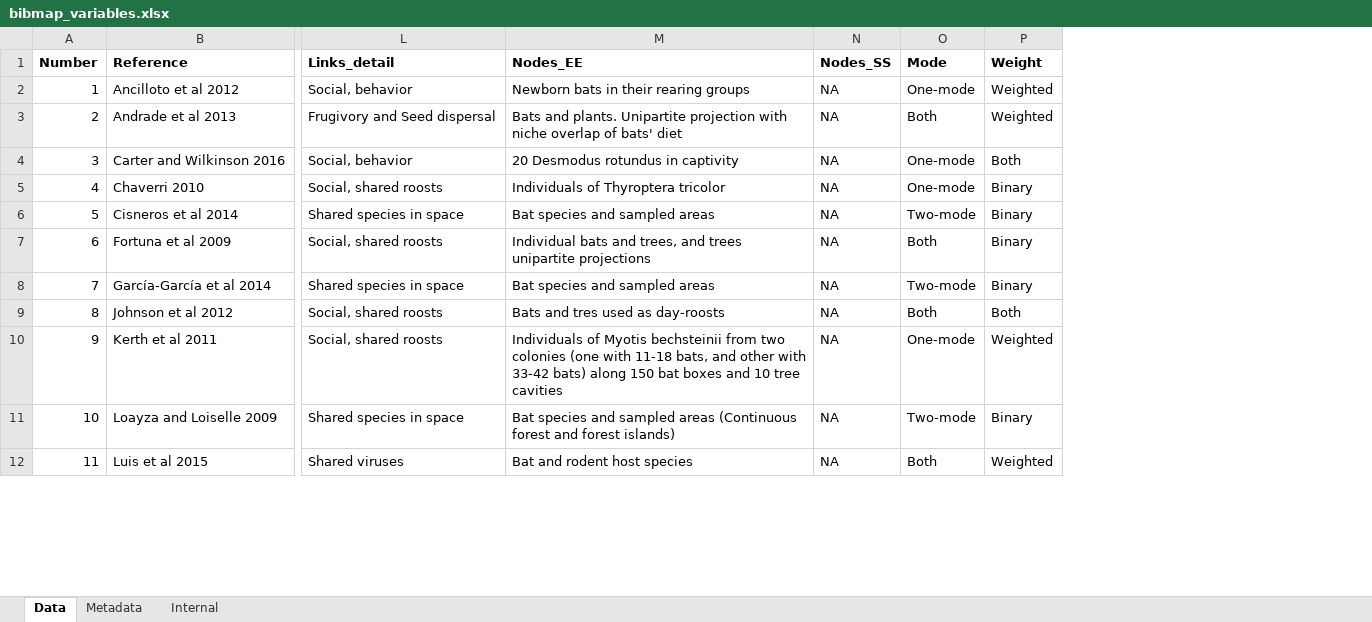
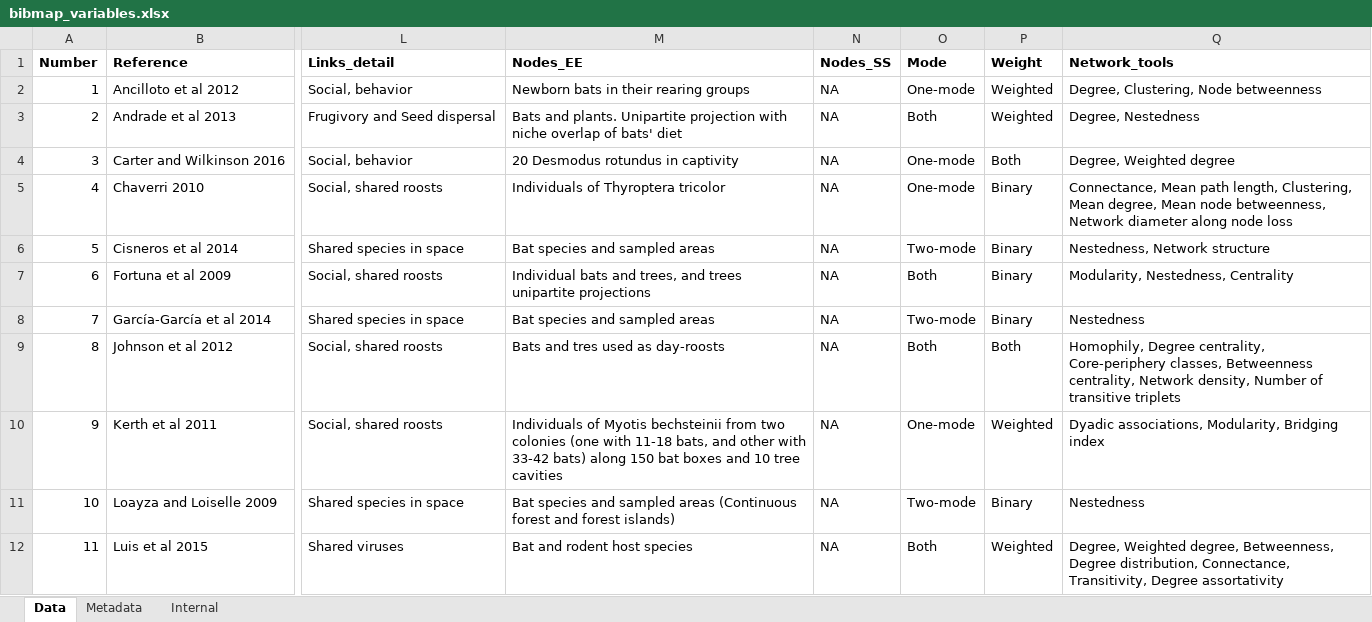
Before and after one commit to renatamuy/bibmap, an Excel workbook: data/bibmap_variables.xlsx, sheet Data, drawn as a sheet; only a part is shown, gaps mark what is left out; values as stored, in another font and other column widths than the file's, no borders; charts and pictures not drawn; the diff names each change by its address in the sheet, - before the commit and + after, or states it on an @@ line.

Commit message:
tool table

```diff
--- a/data/bibmap_variables.xlsx (sheet Data)
+++ b/data/bibmap_variables.xlsx (sheet Data)
+column Q (Network_tools), rows 2-12: Degree, Clustering, Node betweenness | Degree, Nestedness | Degree, Weighted degree | Connectance, Mean path length, Clustering, Mean degree, Mean node betweenness, Network diameter along node loss | Nestedness, Network structure | Modularity, Nestedness, Centrality | Nestedness | Homophily, Degree centrality, Core-periphery classes, Betweenness centrality, Network density, Number of transitive triplets | Dyadic associations, Modularity, Bridging index | Nestedness | Degree, Weighted degree, Betweenness, Degree distribution, Connectance, Transitivity, Degree assortativity
```
Also changed, not shown: sheet Metadata, 6 other files.
